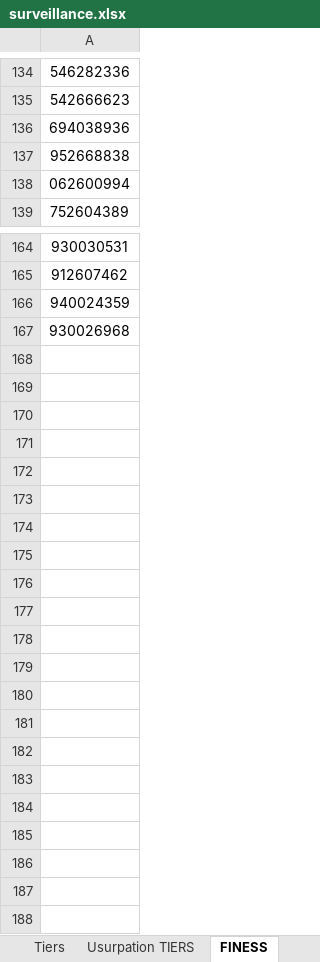
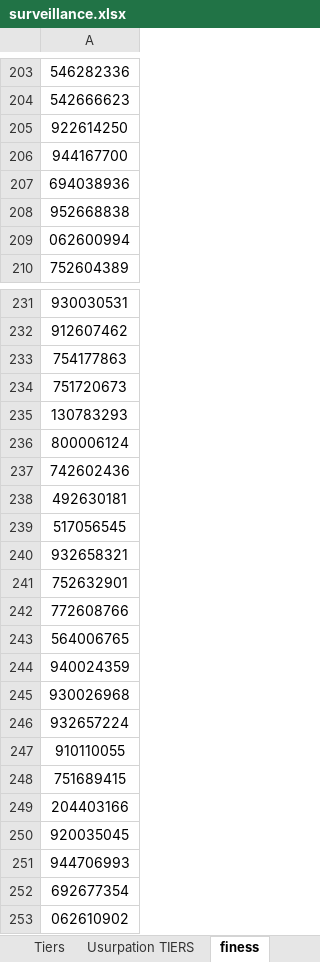
Before and after one commit to nostralliance/FraudAssur, an Excel workbook: surveillance.xlsx, sheet finess, drawn as a sheet; only a part is shown, gaps mark what is left out; values as stored, in another font and other column widths than the file's, no borders; the diff covers the shown part only; the diff names each change by its address in the sheet, - before the commit and + after, or states it on an @@ line.

Commit message:
update

```diff
--- a/surveillance.xlsx (sheet finess)
+++ b/surveillance.xlsx (sheet finess)
-sheet tab: FINESS
+sheet tab: finess
+row 205: 922614250
+row 206: 944167700
-row 156: 754177863
+row 233: 754177863
-row 157: 751720673
+row 234: 751720673
-row 158: 130783293
+row 235: 130783293
-row 159: 800006124
+row 236: 800006124
+row 237: 742602436
+row 238: 492630181
+row 239: 517056545
+row 240: 932658321
+row 241: 752632901
+row 242: 772608766
+row 243: 564006765
+row 246: 932657224
+row 247: 910110055
+row 248: 751689415
+row 249: 204403166
+row 250: 920035045
+row 251: 944706993
+row 252: 692677354
+row 253: 062610902
```
Also changed, not shown: 69 added rows, 1 moved row and 2 edited cells elsewhere in this sheet, sheet Tiers, sheet Usurpation TIERS, sheet Adhérents, other sheet tabs.
